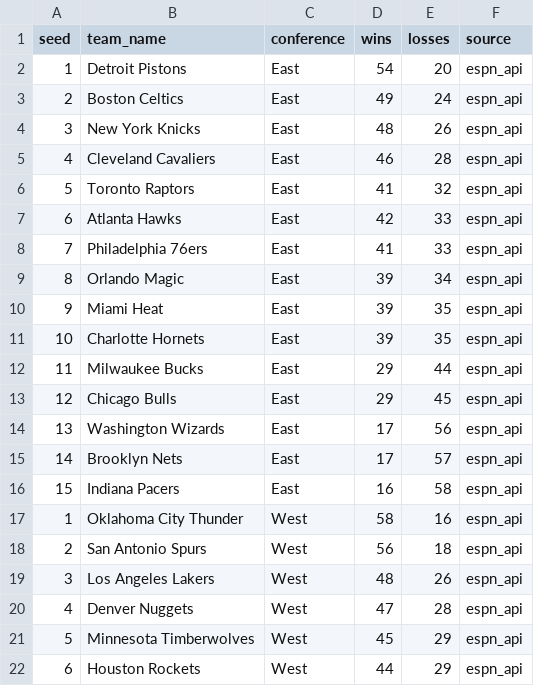
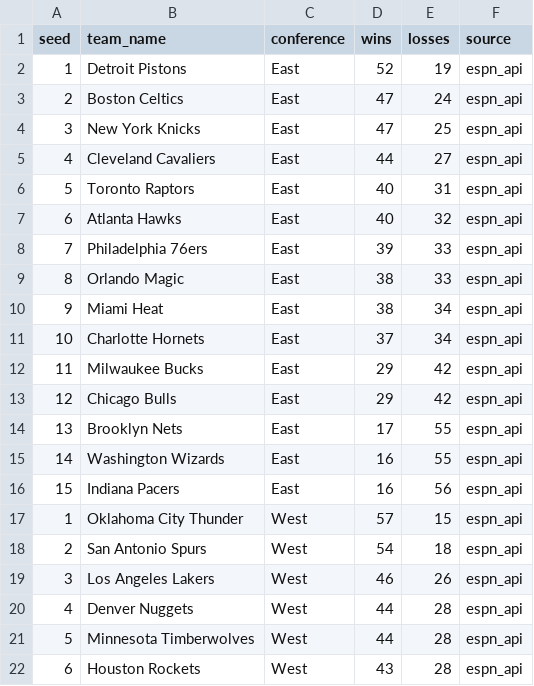
Before and after one commit to ismayc/ismayc.github.io, a CSV file: nba-over-under-2025-2026/official_standings.csv, drawn as a sheet; only a part is shown; the diff covers the shown part only.

Commit message:
Update NBA data 2026-03-30

```diff
--- a/nba-over-under-2025-2026/official_standings.csv
+++ b/nba-over-under-2025-2026/official_standings.csv
@@ -1,22 +1,22 @@
 seed,team_name,conference,wins,losses,source
-1,Detroit Pistons,East,54,20,espn_api
-2,Boston Celtics,East,49,24,espn_api
-3,New York Knicks,East,48,26,espn_api
-4,Cleveland Cavaliers,East,46,28,espn_api
-5,Toronto Raptors,East,41,32,espn_api
-6,Atlanta Hawks,East,42,33,espn_api
-7,Philadelphia 76ers,East,41,33,espn_api
-8,Orlando Magic,East,39,34,espn_api
-9,Miami Heat,East,39,35,espn_api
-10,Charlotte Hornets,East,39,35,espn_api
-11,Milwaukee Bucks,East,29,44,espn_api
-12,Chicago Bulls,East,29,45,espn_api
-13,Washington Wizards,East,17,56,espn_api
-14,Brooklyn Nets,East,17,57,espn_api
-15,Indiana Pacers,East,16,58,espn_api
-1,Oklahoma City Thunder,West,58,16,espn_api
-2,San Antonio Spurs,West,56,18,espn_api
-3,Los Angeles Lakers,West,48,26,espn_api
-4,Denver Nuggets,West,47,28,espn_api
-5,Minnesota Timberwolves,West,45,29,espn_api
-6,Houston Rockets,West,44,29,espn_api
+1,Detroit Pistons,East,52,19,espn_api
+2,Boston Celtics,East,47,24,espn_api
+3,New York Knicks,East,47,25,espn_api
+4,Cleveland Cavaliers,East,44,27,espn_api
+5,Toronto Raptors,East,40,31,espn_api
+6,Atlanta Hawks,East,40,32,espn_api
+7,Philadelphia 76ers,East,39,33,espn_api
+8,Orlando Magic,East,38,33,espn_api
+9,Miami Heat,East,38,34,espn_api
+10,Charlotte Hornets,East,37,34,espn_api
+11,Milwaukee Bucks,East,29,42,espn_api
+12,Chicago Bulls,East,29,42,espn_api
+13,Brooklyn Nets,East,17,55,espn_api
+14,Washington Wizards,East,16,55,espn_api
+15,Indiana Pacers,East,16,56,espn_api
+1,Oklahoma City Thunder,West,57,15,espn_api
+2,San Antonio Spurs,West,54,18,espn_api
+3,Los Angeles Lakers,West,46,26,espn_api
+4,Denver Nuggets,West,44,28,espn_api
+5,Minnesota Timberwolves,West,44,28,espn_api
+6,Houston Rockets,West,43,28,espn_api
```
Also changed, not shown: 1 added row, 1 removed row and 12 edited cells elsewhere in this file, 11 other files.
